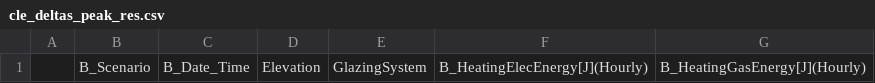
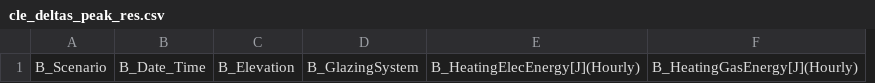
Before and after one commit to klharp/Eplus_Maine, a CSV file: Scraper_Output/cle_deltas_peak_res.csv, drawn as a sheet; only a part is shown; removed rows and columns are numbered as before the commit, all else as after; the diff names each change by its address in the sheet, - before the commit and + after, or states it on an @@ line.

```diff
--- a/Scraper_Output/cle_deltas_peak_res.csv
+++ b/Scraper_Output/cle_deltas_peak_res.csv
-column A, empty
-column D, row 1: Elevation
-column E, row 1: GlazingSystem
+column C, row 1: B_Elevation
+column D, row 1: B_GlazingSystem
```
Also changed, not shown: Scraper_Output/cle_deltas_peak_com.csv, Scraper_Output/cle_peak_com.csv, 11 other files.
